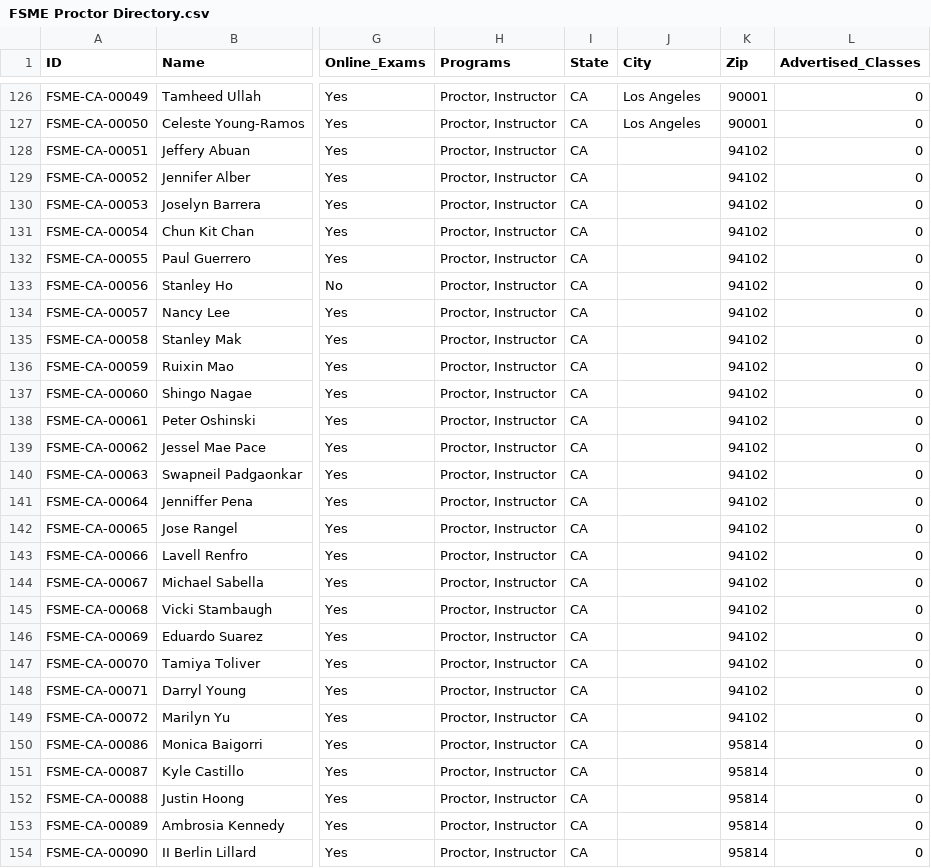
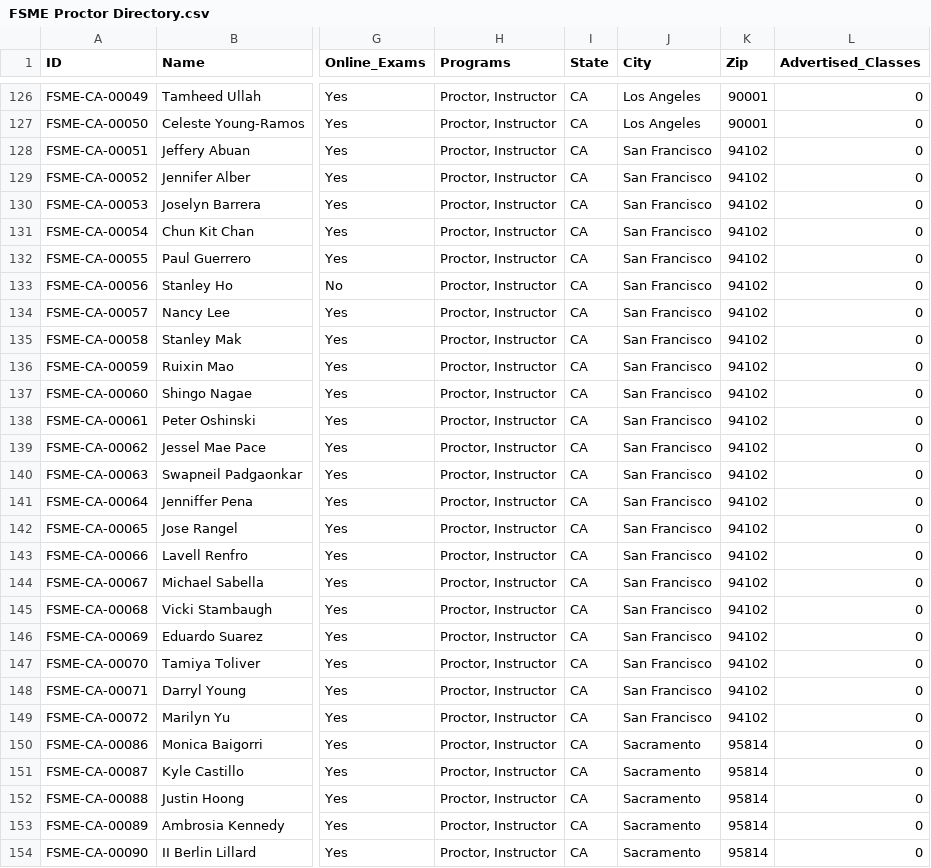
Before and after one commit to novernmanagement-coder/FSME-Tools, a CSV file: FoodSafetyMadeEasy/FSME Proctor Directory.csv, drawn as a sheet; only a part is shown, gaps mark what is left out; the diff covers the shown part only; the diff names each change by its address in the sheet, - before the commit and + after, or states it on an @@ line.

Commit message:
Add files via upload

```diff
--- a/FoodSafetyMadeEasy/FSME Proctor Directory.csv
+++ b/FoodSafetyMadeEasy/FSME Proctor Directory.csv
-J128:J149 (City): (empty)
+J128:J149 (City): San Francisco
-J150:J154 (City): (empty)
+J150:J154 (City): Sacramento
```
Also changed, not shown: 1 added row and 19 edited cells elsewhere in this file.
